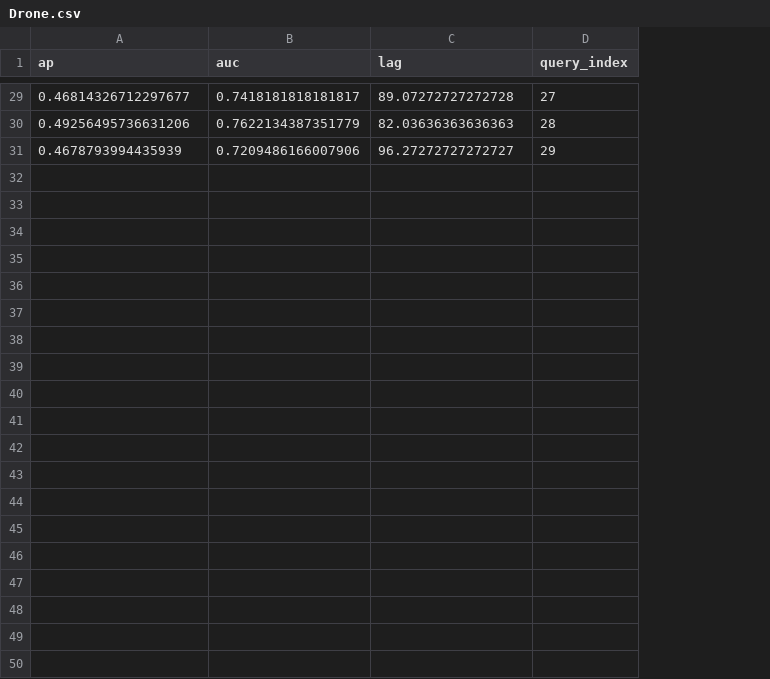
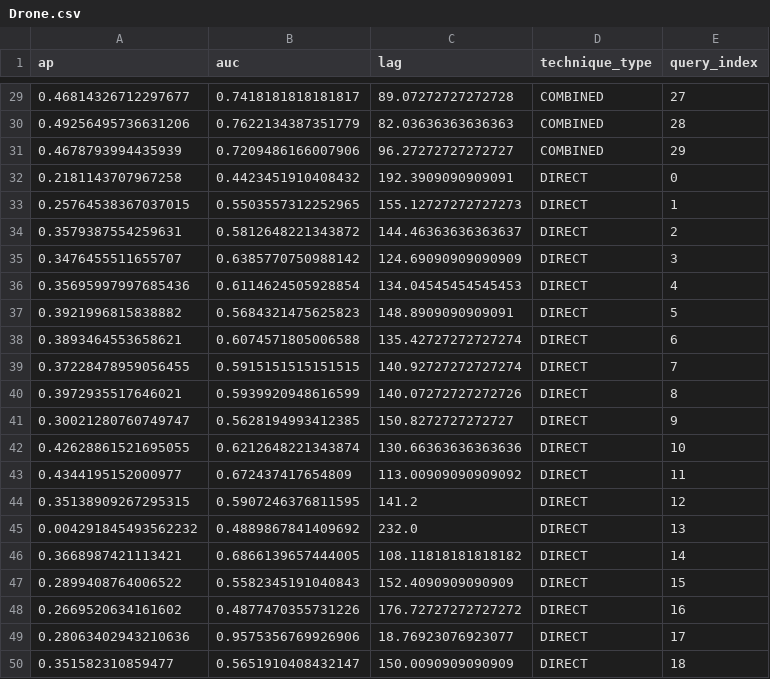
Before and after one commit to thearod5/LeveragingIntermediateArtifacts, a CSV file: data/individual_queries/Drone.csv, drawn as a sheet; only a part is shown, gaps mark what is left out; the diff covers the shown part only; the diff names each change by its address in the sheet, - before the commit and + after, or states it on an @@ line.

```diff
--- a/data/individual_queries/Drone.csv
+++ b/data/individual_queries/Drone.csv
+column D (technique_type), rows 29-31: all COMBINED
+row 32: 0.2181143707967258 | 0.4423451910408432 | 192.3909090909091 | DIRECT | 0
+row 33: 0.25764538367037015 | 0.5503557312252965 | 155.12727272727273 | DIRECT | 1
+row 34: 0.3579387554259631 | 0.5812648221343872 | 144.46363636363637 | DIRECT | 2
+row 35: 0.3476455511655707 | 0.6385770750988142 | 124.69090909090909 | DIRECT | 3
+row 36: 0.35695997997685436 | 0.6114624505928854 | 134.04545454545453 | DIRECT | 4
+row 37: 0.3921996815838882 | 0.5684321475625823 | 148.8909090909091 | DIRECT | 5
+row 38: 0.3893464553658621 | 0.6074571805006588 | 135.42727272727274 | DIRECT | 6
+row 39: 0.37228478959056455 | 0.5915151515151515 | 140.92727272727274 | DIRECT | 7
+row 40: 0.3972935517646021 | 0.5939920948616599 | 140.07272727272726 | DIRECT | 8
+row 41: 0.30021280760749747 | 0.5628194993412385 | 150.8272727272727 | DIRECT | 9
+row 42: 0.42628861521695055 | 0.6212648221343874 | 130.66363636363636 | DIRECT | 10
+row 43: 0.4344195152000977 | 0.672437417654809 | 113.00909090909092 | DIRECT | 11
+row 44: 0.35138909267295315 | 0.5907246376811595 | 141.2 | DIRECT | 12
+row 45: 0.004291845493562232 | 0.4889867841409692 | 232.0 | DIRECT | 13
+row 46: 0.3668987421113421 | 0.6866139657444005 | 108.11818181818182 | DIRECT | 14
+row 47: 0.2899408764006522 | 0.5582345191040843 | 152.4090909090909 | DIRECT | 15
+row 48: 0.2669520634161602 | 0.4877470355731226 | 176.72727272727272 | DIRECT | 16
+row 49: 0.28063402943210636 | 0.9575356769926906 | 18.76923076923077 | DIRECT | 17
+row 50: 0.351582310859477 | 0.5651910408432147 | 150.0090909090909 | DIRECT | 18
```
Also changed, not shown: 11 added rows elsewhere in this file, data/individual_queries/EBT.csv, data/individual_queries/EasyClinic.csv, 42 other files.
